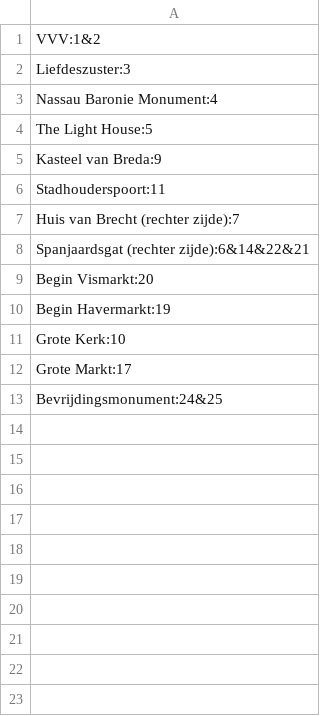
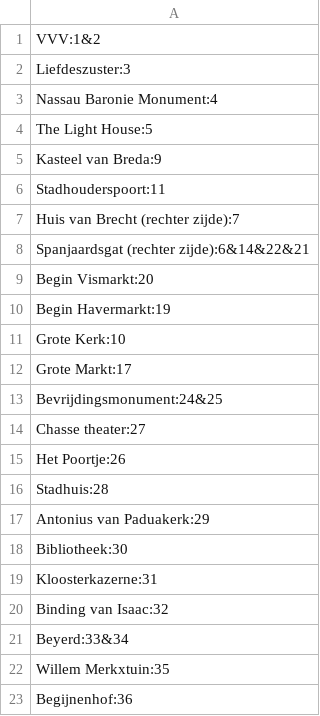
Before and after one commit to yorickr/Breda-Ontdekt, a CSV file: Breda Ontdekt/Assets/SiteImagesNumbers.csv, drawn as a sheet.

```diff
--- a/Breda Ontdekt/Assets/SiteImagesNumbers.csv
+++ b/Breda Ontdekt/Assets/SiteImagesNumbers.csv
@@ -13 +13,11 @@ Grote Markt:17
 Bevrijdingsmonument:24&25
+Chasse theater:27
+Het Poortje:26
+Stadhuis:28
+Antonius van Paduakerk:29
+Bibliotheek:30
+Kloosterkazerne:31
+Binding van Isaac:32
+Beyerd:33&34
+Willem Merkxtuin:35
+Begijnenhof:36
```
Also changed, not shown: 38 other files.
